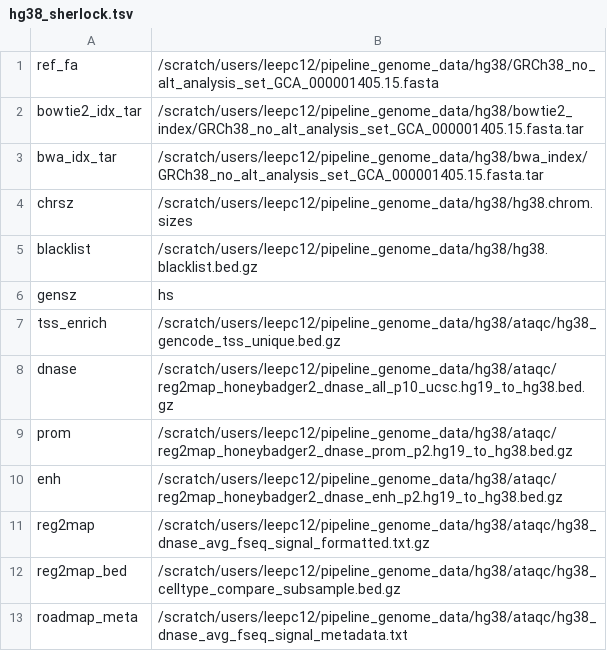
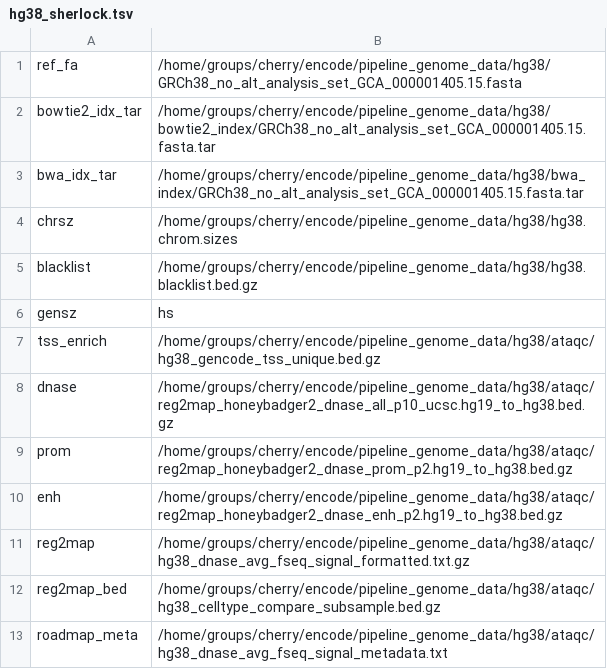
Before and after one commit to ENCODE-DCC/chip-seq-pipeline2, a TSV file: genome/sherlock/hg38_sherlock.tsv, drawn as a sheet.

```diff
--- a/genome/sherlock/hg38_sherlock.tsv
+++ b/genome/sherlock/hg38_sherlock.tsv
@@ -1,13 +1,13 @@
-ref_fa	/scratch/users/leepc12/pipeline_genome_data/hg38/GRCh38_no_alt_analysis_set_GCA_000001405.15.fasta
-bowtie2_idx_tar	/scratch/users/leepc12/pipeline_genome_data/hg38/bowtie2_index/GRCh38_no_alt_analysis_set_GCA_000001405.15.fasta.tar
-bwa_idx_tar	/scratch/users/leepc12/pipeline_genome_data/hg38/bwa_index/GRCh38_no_alt_analysis_set_GCA_000001405.15.fasta.tar
-chrsz	/scratch/users/leepc12/pipeline_genome_data/hg38/hg38.chrom.sizes
-blacklist	/scratch/users/leepc12/pipeline_genome_data/hg38/hg38.blacklist.bed.gz
+ref_fa	/home/groups/cherry/encode/pipeline_genome_data/hg38/GRCh38_no_alt_analysis_set_GCA_000001405.15.fasta
+bowtie2_idx_tar	/home/groups/cherry/encode/pipeline_genome_data/hg38/bowtie2_index/GRCh38_no_alt_analysis_set_GCA_000001405.15.fasta.tar
+bwa_idx_tar	/home/groups/cherry/encode/pipeline_genome_data/hg38/bwa_index/GRCh38_no_alt_analysis_set_GCA_000001405.15.fasta.tar
+chrsz	/home/groups/cherry/encode/pipeline_genome_data/hg38/hg38.chrom.sizes
+blacklist	/home/groups/cherry/encode/pipeline_genome_data/hg38/hg38.blacklist.bed.gz
 gensz	hs
-tss_enrich	/scratch/users/leepc12/pipeline_genome_data/hg38/ataqc/hg38_gencode_tss_unique.bed.gz
-dnase	/scratch/users/leepc12/pipeline_genome_data/hg38/ataqc/reg2map_honeybadger2_dnase_all_p10_ucsc.hg19_to_hg38.bed.gz
-prom	/scratch/users/leepc12/pipeline_genome_data/hg38/ataqc/reg2map_honeybadger2_dnase_prom_p2.hg19_to_hg38.bed.gz
-enh	/scratch/users/leepc12/pipeline_genome_data/hg38/ataqc/reg2map_honeybadger2_dnase_enh_p2.hg19_to_hg38.bed.gz
-reg2map	/scratch/users/leepc12/pipeline_genome_data/hg38/ataqc/hg38_dnase_avg_fseq_signal_formatted.txt.gz
-reg2map_bed	/scratch/users/leepc12/pipeline_genome_data/hg38/ataqc/hg38_celltype_compare_subsample.bed.gz
-roadmap_meta	/scratch/users/leepc12/pipeline_genome_data/hg38/ataqc/hg38_dnase_avg_fseq_signal_metadata.txt
+tss_enrich	/home/groups/cherry/encode/pipeline_genome_data/hg38/ataqc/hg38_gencode_tss_unique.bed.gz
+dnase	/home/groups/cherry/encode/pipeline_genome_data/hg38/ataqc/reg2map_honeybadger2_dnase_all_p10_ucsc.hg19_to_hg38.bed.gz
+prom	/home/groups/cherry/encode/pipeline_genome_data/hg38/ataqc/reg2map_honeybadger2_dnase_prom_p2.hg19_to_hg38.bed.gz
+enh	/home/groups/cherry/encode/pipeline_genome_data/hg38/ataqc/reg2map_honeybadger2_dnase_enh_p2.hg19_to_hg38.bed.gz
+reg2map	/home/groups/cherry/encode/pipeline_genome_data/hg38/ataqc/hg38_dnase_avg_fseq_signal_formatted.txt.gz
+reg2map_bed	/home/groups/cherry/encode/pipeline_genome_data/hg38/ataqc/hg38_celltype_compare_subsample.bed.gz
+roadmap_meta	/home/groups/cherry/encode/pipeline_genome_data/hg38/ataqc/hg38_dnase_avg_fseq_signal_metadata.txt
```
Also changed, not shown: genome/sherlock/hg19_sherlock.tsv, genome/sherlock/mm10_chr19_chrM_sherlock.tsv, 3 other files.
